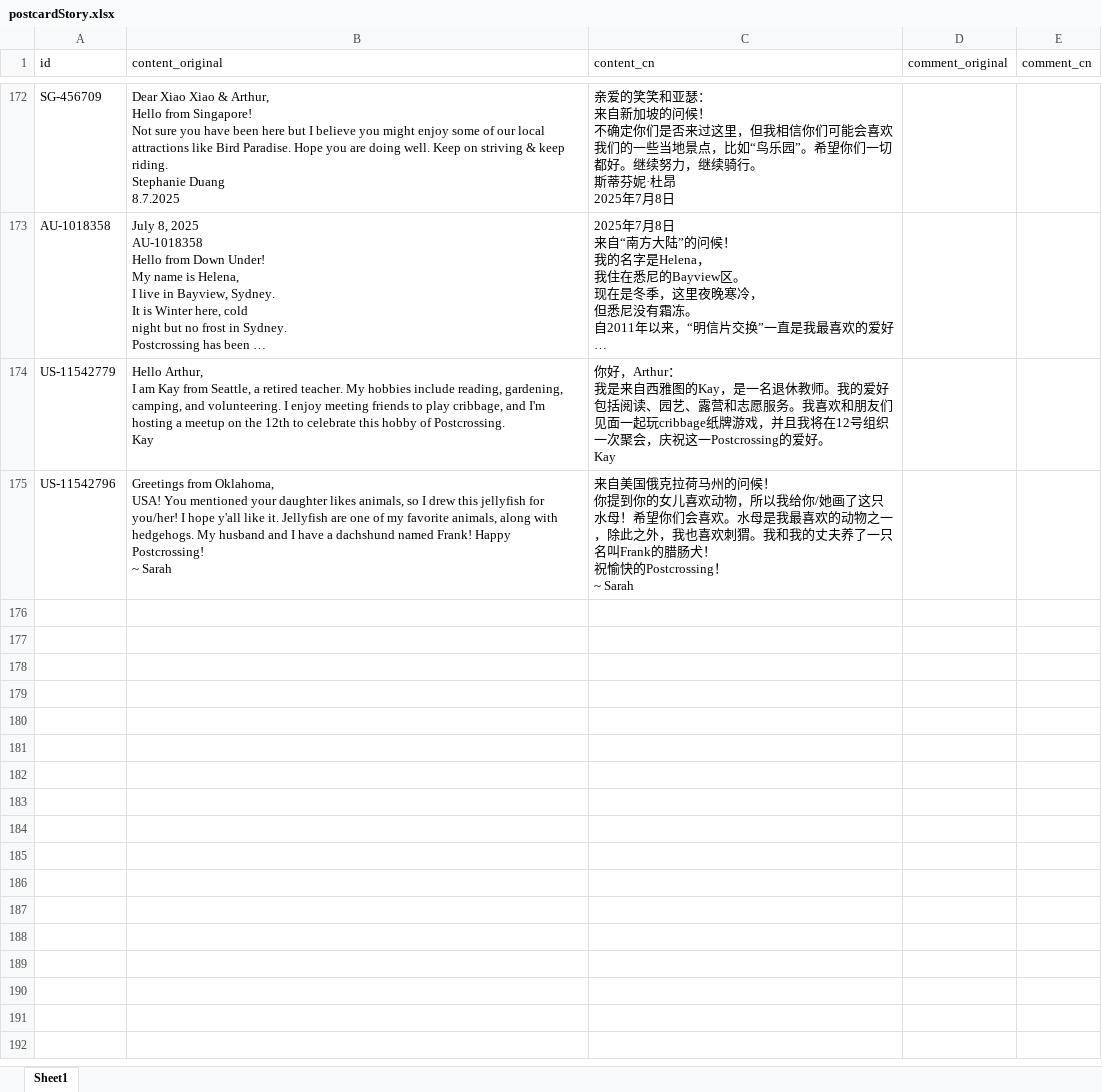
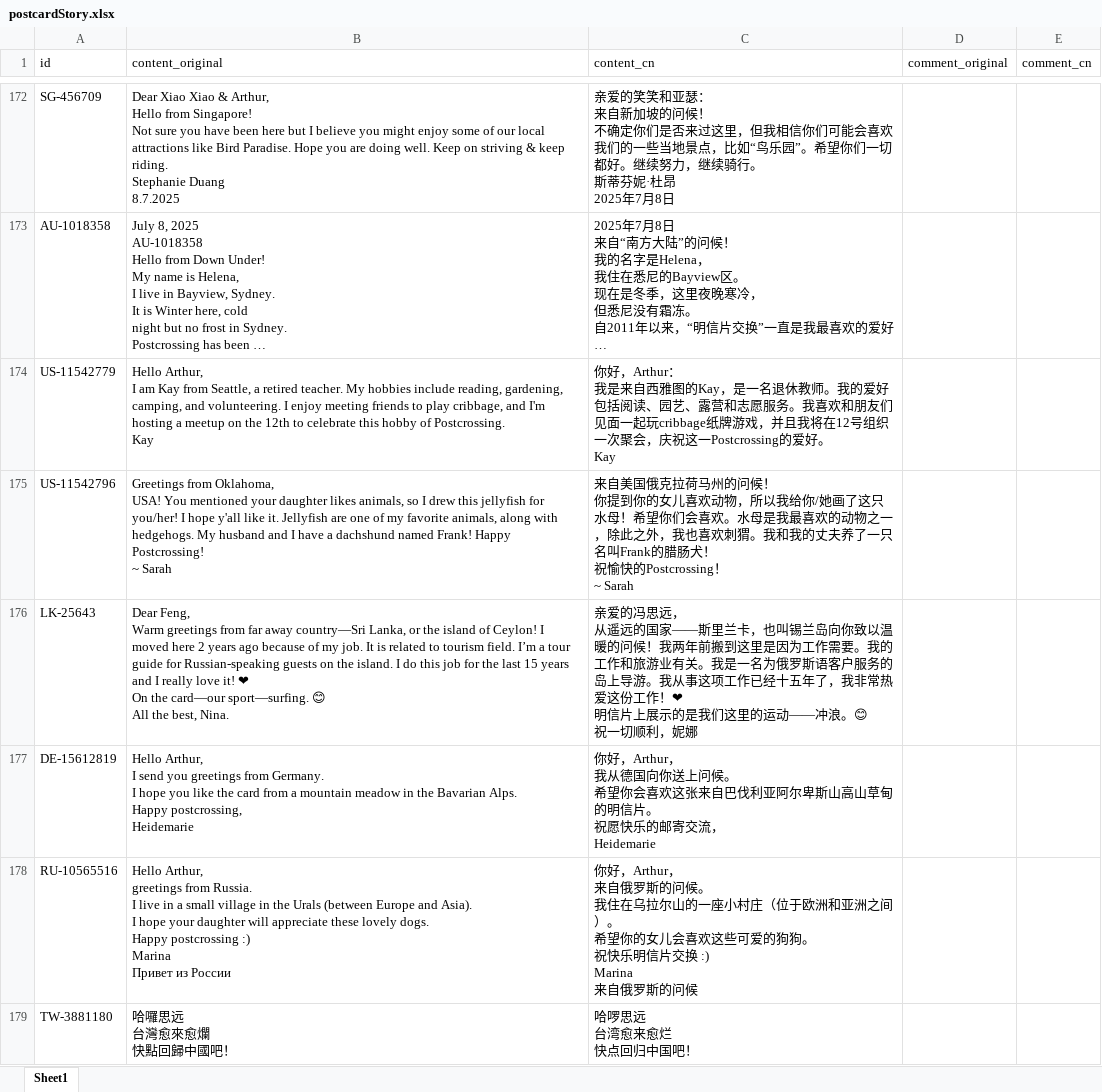
Before and after one commit to arthurfsy2/Postcrossing_map_generator, an Excel workbook: template/postcardStory.xlsx, sheet Sheet1, drawn as a sheet; only a part is shown, gaps mark what is left out; long unchanged cells end in …; values as stored, in another font and other column widths than the file's, no borders; ↵ is a line break in a cell; the diff names each change by its address in the sheet, - before the commit and + after, or states it on an @@ line.

```diff
--- a/template/postcardStory.xlsx (sheet Sheet1)
+++ b/template/postcardStory.xlsx (sheet Sheet1)
+row 176: LK-25643 | Dear Feng, ↵ Warm greetings from far away country—Sri Lanka, or the island of Ceylon! I moved here 2 years ago because of my job. It is related to tourism field. I’m a tour guide for Russian-speaking guests on the island. I do this job for the last 15 years and I really love it! ❤ ↵ On the card—our sport—surfing. 😊 ↵ All the best, Nina. | 亲爱的冯思远， ↵ 从遥远的国家——斯里兰卡，也叫锡兰岛向你致以温暖的问候！我两年前搬到这里是因为工作需要。我的工作和旅游业有关。我是一名为俄罗斯语客户服务的岛上导游。我从事这项工作已经十五年了，我非常热爱这份工作！❤ ↵ 明信片上展示的是我们这里的运动——冲浪。😊 ↵ 祝一切顺利，妮娜
+row 177: DE-15612819 | Hello Arthur, ↵ I send you greetings from Germany. ↵ I hope you like the card from a mountain meadow in the Bavarian Alps. ↵ Happy postcrossing, ↵ Heidemarie | 你好，Arthur， ↵ 我从德国向你送上问候。 ↵ 希望你会喜欢这张来自巴伐利亚阿尔卑斯山高山草甸的明信片。 ↵ 祝愿快乐的邮寄交流， ↵ Heidemarie
+row 178: RU-10565516 | Hello Arthur, ↵ greetings from Russia. ↵ I live in a small village in the Urals (between Europe and Asia). ↵ I hope your daughter will appreciate these lovely dogs. ↵ Happy postcrossing :) ↵ Marina ↵ Привет из России | 你好，Arthur， ↵ 来自俄罗斯的问候。 ↵ 我住在乌拉尔山的一座小村庄（位于欧洲和亚洲之间）。 ↵ 希望你的女儿会喜欢这些可爱的狗狗。 ↵ 祝快乐明信片交换 :) ↵ Marina ↵ 来自俄罗斯的问候
+row 179: TW-3881180 | 哈囉思远 ↵ 台灣愈來愈爛 ↵ 快點回歸中國吧！ | 哈啰思远 ↵ 台湾愈来愈烂 ↵ 快点回归中国吧！
```
Also changed, not shown: 4 other files.
